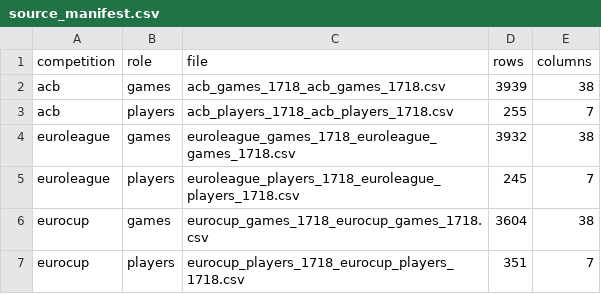
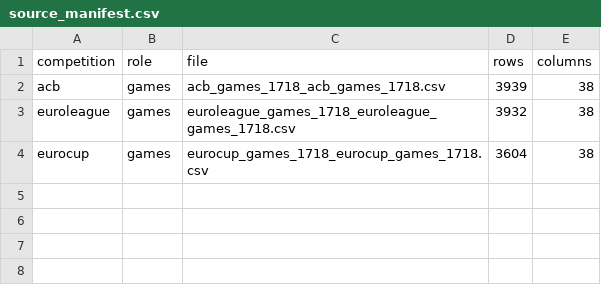
Before and after one commit to pablok33/tfm-scouting-ml-dl, a CSV file: reports/tables/01_eda/source_manifest.csv, drawn as a sheet.

```diff
--- a/reports/tables/01_eda/source_manifest.csv
+++ b/reports/tables/01_eda/source_manifest.csv
@@ -2,6 +2,3 @@ competition,role,file,rows,columns
 acb,games,acb_games_1718_acb_games_1718.csv,3939,38
-acb,players,acb_players_1718_acb_players_1718.csv,255,7
 euroleague,games,euroleague_games_1718_euroleague_games_1718.csv,3932,38
-euroleague,players,euroleague_players_1718_euroleague_players_1718.csv,245,7
 eurocup,games,eurocup_games_1718_eurocup_games_1718.csv,3604,38
-eurocup,players,eurocup_players_1718_eurocup_players_1718.csv,351,7
```
Also changed, not shown: reports/tables/04_mlp/evidence_catalog.csv, 13 other files.
